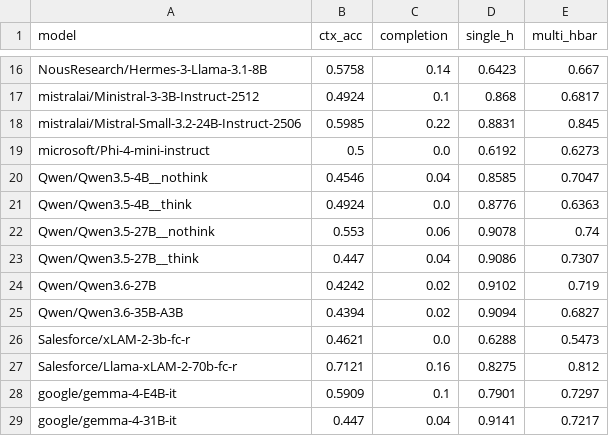
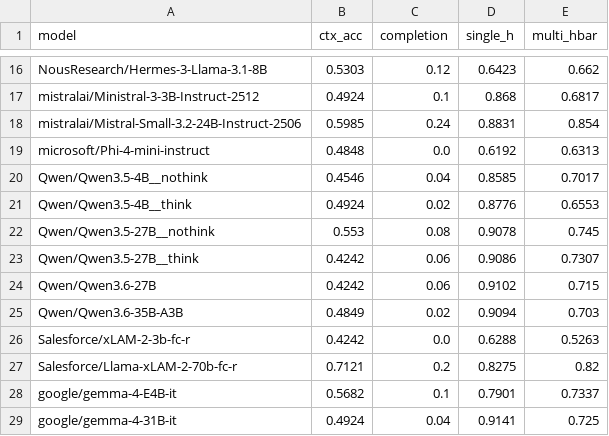
Before and after one commit to sklim84/STAR-Bench, a CSV file: _experiments/results_RQ3/context_accuracy_per_model.csv, drawn as a sheet; only a part is shown, gaps mark what is left out; the diff covers the shown part only; the diff names each change by its address in the sheet, - before the commit and + after, or states it on an @@ line.

```diff
--- a/_experiments/results_RQ3/context_accuracy_per_model.csv
+++ b/_experiments/results_RQ3/context_accuracy_per_model.csv
-B16 (ctx_acc): 0.5758
+B16 (ctx_acc): 0.5303
-C16 (completion): 0.14
+C16 (completion): 0.12
-E16 (multi_hbar): 0.667
+E16 (multi_hbar): 0.662
-C18 (completion): 0.22
+C18 (completion): 0.24
-E18 (multi_hbar): 0.845
+E18 (multi_hbar): 0.854
-B19 (ctx_acc): 0.5
+B19 (ctx_acc): 0.4848
-E19 (multi_hbar): 0.6273
+E19 (multi_hbar): 0.6313
-E20 (multi_hbar): 0.7047
+E20 (multi_hbar): 0.7017
-C21 (completion): 0.0
+C21 (completion): 0.02
-E21 (multi_hbar): 0.6363
+E21 (multi_hbar): 0.6553
-C22 (completion): 0.06
+C22 (completion): 0.08
-E22 (multi_hbar): 0.74
+E22 (multi_hbar): 0.745
-B23 (ctx_acc): 0.447
+B23 (ctx_acc): 0.4242
-C23 (completion): 0.04
+C23 (completion): 0.06
-C24 (completion): 0.02
+C24 (completion): 0.06
-E24 (multi_hbar): 0.719
+E24 (multi_hbar): 0.715
-B25 (ctx_acc): 0.4394
+B25 (ctx_acc): 0.4849
-E25 (multi_hbar): 0.6827
+E25 (multi_hbar): 0.703
-B26 (ctx_acc): 0.4621
+B26 (ctx_acc): 0.4242
-E26 (multi_hbar): 0.5473
+E26 (multi_hbar): 0.5263
-C27 (completion): 0.16
+C27 (completion): 0.2
-E27 (multi_hbar): 0.812
+E27 (multi_hbar): 0.82
-B28 (ctx_acc): 0.5909
+B28 (ctx_acc): 0.5682
-E28 (multi_hbar): 0.7297
+E28 (multi_hbar): 0.7337
-B29 (ctx_acc): 0.447
+B29 (ctx_acc): 0.4924
-E29 (multi_hbar): 0.7217
+E29 (multi_hbar): 0.725
```
Also changed, not shown: 31 edited cells elsewhere in this file, _experiments/results_RQ3/str_generation_quality.csv, _experiments/results_RQ4/thinking_effect_per_pair.csv, 8 other files.
